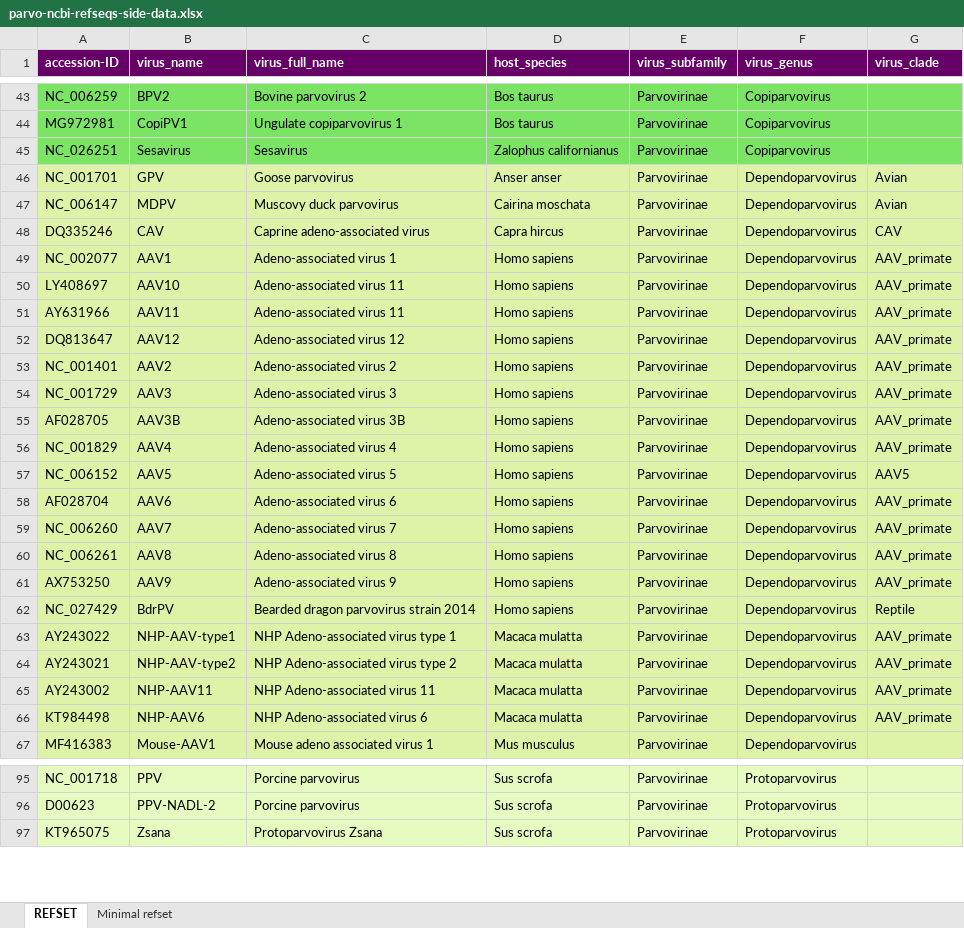
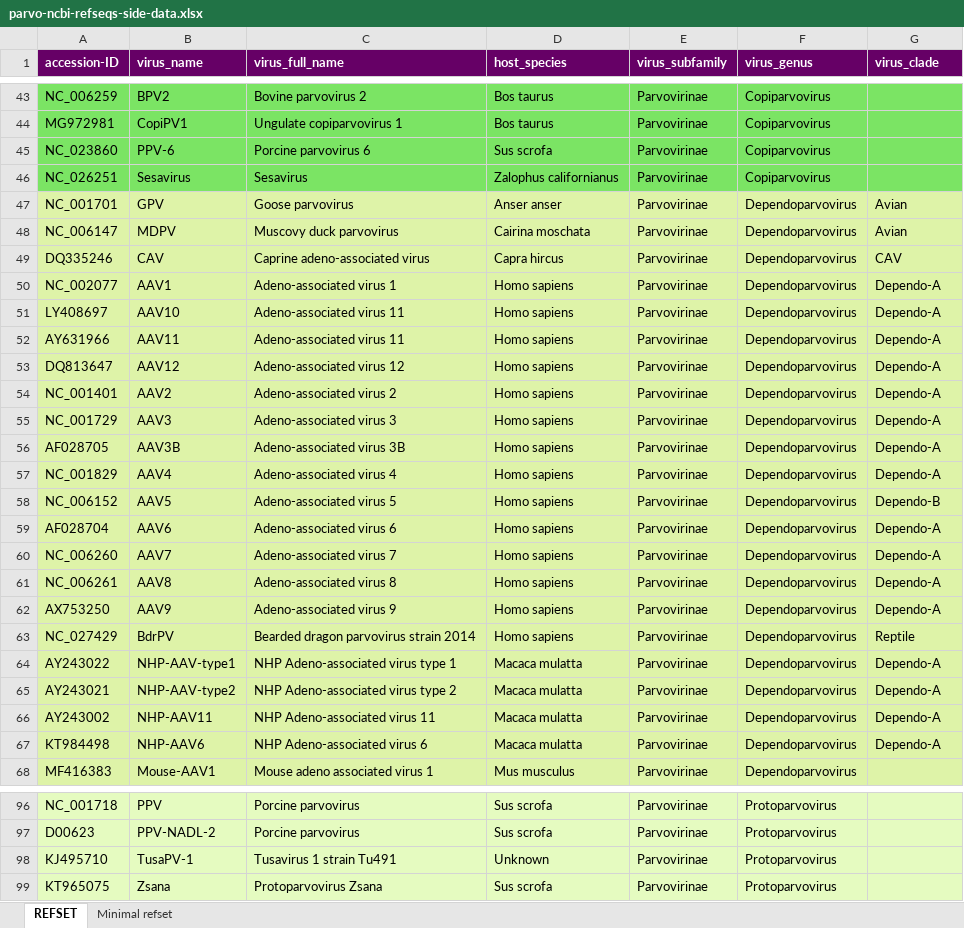
Before and after one commit to giffordlabcvr/Parvovirus-GLUE, an Excel workbook: tabular/core/parvo-ncbi-refseqs-side-data.xlsx, sheet REFSET, drawn as a sheet; only a part is shown, gaps mark what is left out; values as stored, in another font and other column widths than the file's, no borders; addresses are those after the commit; the diff covers the shown part only; the diff names each change by its address in the sheet, - before the commit and + after, or states it on an @@ line.

Commit message:
New side data

```diff
--- a/tabular/core/parvo-ncbi-refseqs-side-data.xlsx (sheet REFSET)
+++ b/tabular/core/parvo-ncbi-refseqs-side-data.xlsx (sheet REFSET)
+row 45: NC_023860 | PPV-6 | Porcine parvovirus 6 | Sus scrofa | Parvovirinae | Copiparvovirus
-G50:G57 (virus_clade): AAV_primate
+G50:G57 (virus_clade): Dependo-A
-G58 (virus_clade): AAV5
+G58 (virus_clade): Dependo-B
-G59:G62 (virus_clade): AAV_primate
+G59:G62 (virus_clade): Dependo-A
-G64:G67 (virus_clade): AAV_primate
+G64:G67 (virus_clade): Dependo-A
+row 98: KJ495710 | TusaPV-1 | Tusavirus 1 strain Tu491 | Unknown | Parvovirinae | Protoparvovirus
```
Also changed, not shown: cell formats elsewhere in this sheet, 3 other files.
